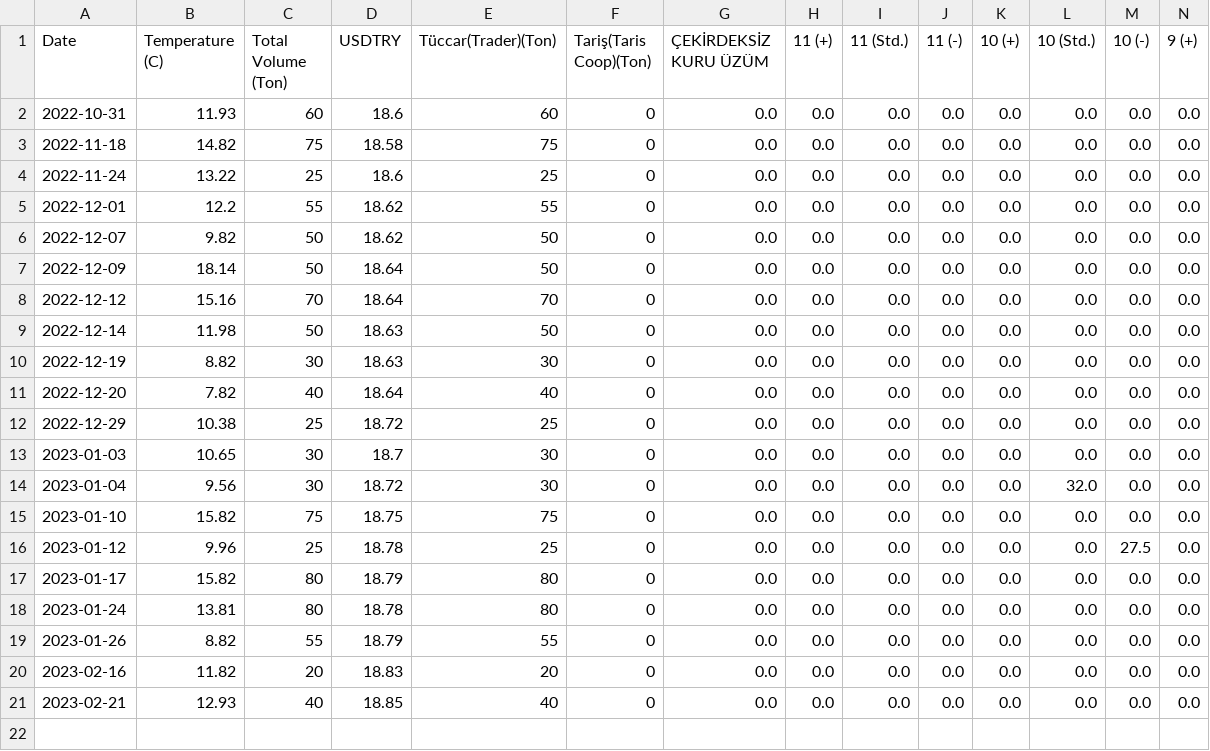
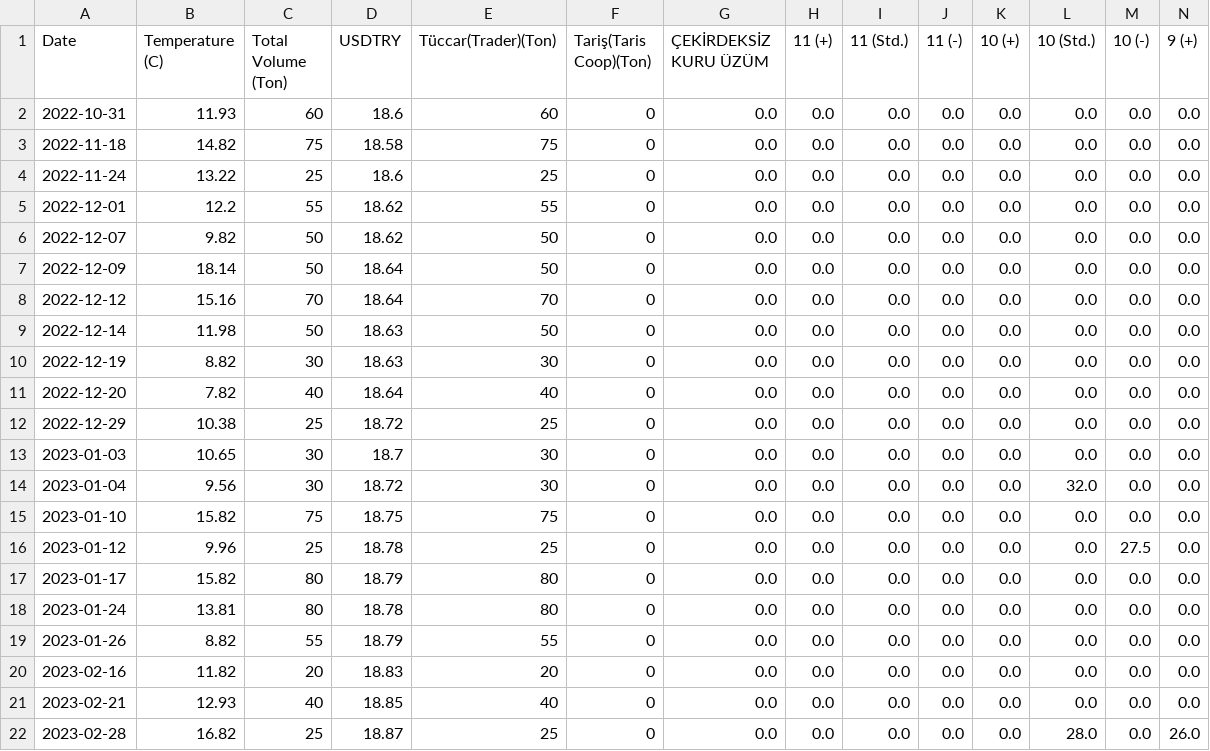
Before and after one commit to alperade/data-raisin-price-analysis, a CSV file: raisin_data.csv, drawn as a sheet; only a part is shown; rows hold the shown columns only; the diff names each change by its address in the sheet, - before the commit and + after, or states it on an @@ line.

Commit message:
New transaction on ITB exchange

```diff
--- a/raisin_data.csv
+++ b/raisin_data.csv
+row 22: 2023-02-28 | 16.82 | 25 | 18.87 | 25 | 0 | 0.0 | 0.0 | 0.0 | 0.0 | 0.0 | 28.0 | 0.0 | 26.0
```
